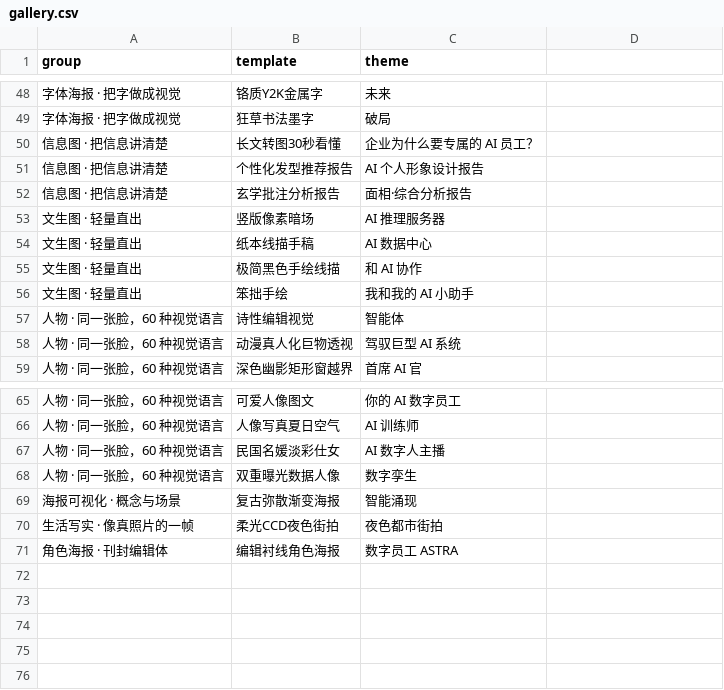
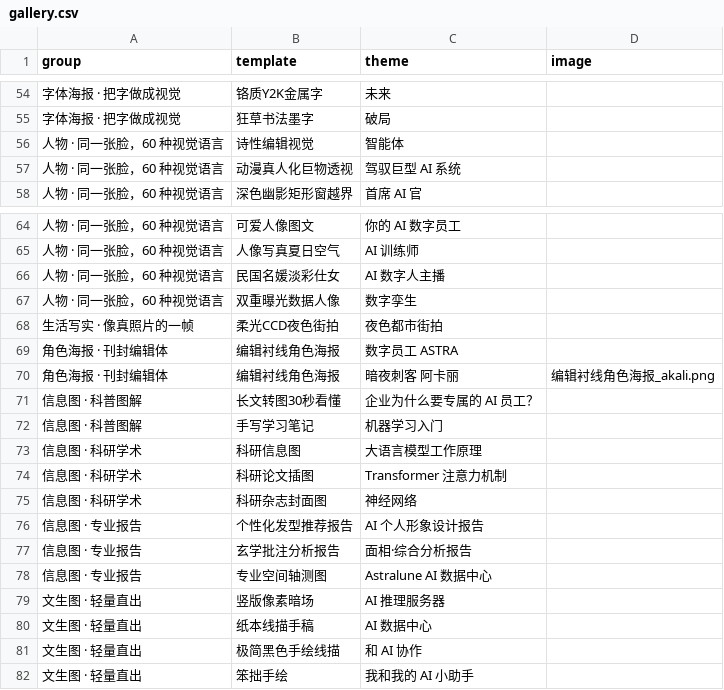
Before and after one commit to Astralune-ai/astra-imagen-showcase, a CSV file: gallery.csv, drawn as a sheet; only a part is shown, gaps mark what is left out; the diff covers the shown part only.

Commit message:
showcase: regroup into 13 categories + add 11 new templates (sci/study/axon/character series with Akali)

```diff
--- a/gallery.csv
+++ b/gallery.csv
@@ -1 +1 @@
-group,template,theme
+group,template,theme,image
@@ -50,7 +55,0 @@ group,template,theme
-信息图 · 把信息讲清楚,长文转图30秒看懂,企业为什么要专属的 AI 员工？
-信息图 · 把信息讲清楚,个性化发型推荐报告,AI 个人形象设计报告
-信息图 · 把信息讲清楚,玄学批注分析报告,面相·综合分析报告
-文生图 · 轻量直出,竖版像素暗场,AI 推理服务器
-文生图 · 轻量直出,纸本线描手稿,AI 数据中心
-文生图 · 轻量直出,极简黑色手绘线描,和 AI 协作
-文生图 · 轻量直出,笨拙手绘,我和我的 AI 小助手
@@ -69 +67,0 @@ group,template,theme
-海报可视化 · 概念与场景,复古弥散渐变海报,智能涌现
@@ -71,0 +70,13 @@ group,template,theme
+角色海报 · 刊封编辑体,编辑衬线角色海报,暗夜刺客 阿卡丽,编辑衬线角色海报_akali.png
+信息图 · 科普图解,长文转图30秒看懂,企业为什么要专属的 AI 员工？,
+信息图 · 科普图解,手写学习笔记,机器学习入门,
+信息图 · 科研学术,科研信息图,大语言模型工作原理,
+信息图 · 科研学术,科研论文插图,Transformer 注意力机制,
+信息图 · 科研学术,科研杂志封面图,神经网络,
+信息图 · 专业报告,个性化发型推荐报告,AI 个人形象设计报告,
+信息图 · 专业报告,玄学批注分析报告,面相·综合分析报告,
+信息图 · 专业报告,专业空间轴测图,Astralune AI 数据中心,
+文生图 · 轻量直出,竖版像素暗场,AI 推理服务器,
+文生图 · 轻量直出,纸本线描手稿,AI 数据中心,
+文生图 · 轻量直出,极简黑色手绘线描,和 AI 协作,
+文生图 · 轻量直出,笨拙手绘,我和我的 AI 小助手,
```
Also changed, not shown: 17 added rows, 11 removed rows and 25 edited cells elsewhere in this file, 12 other files.
